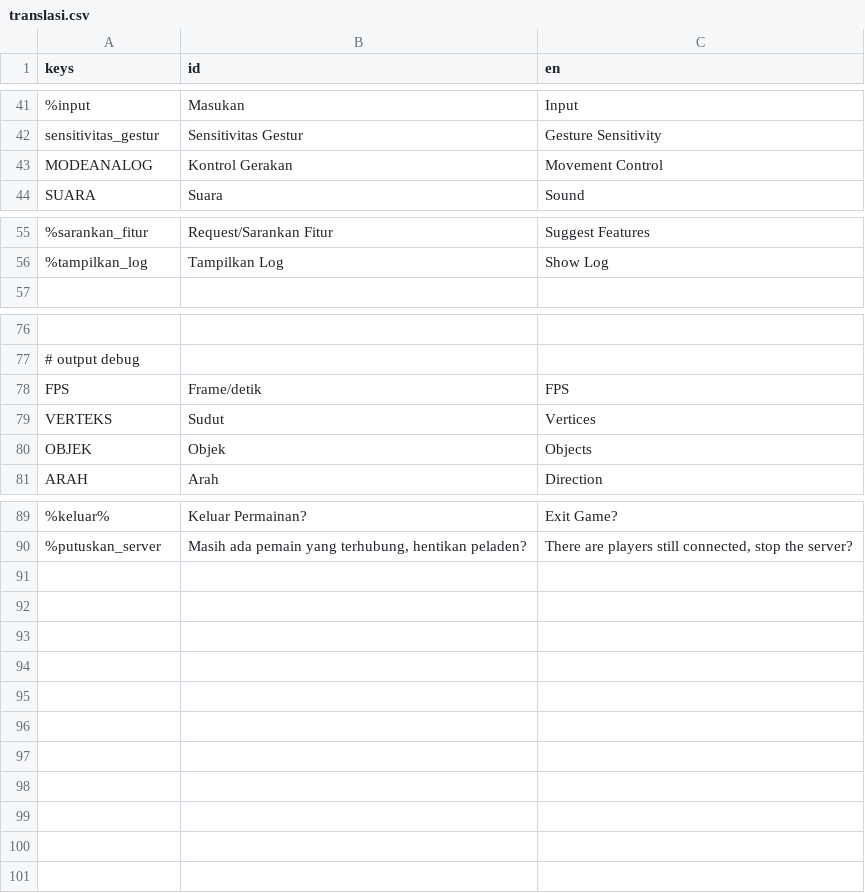
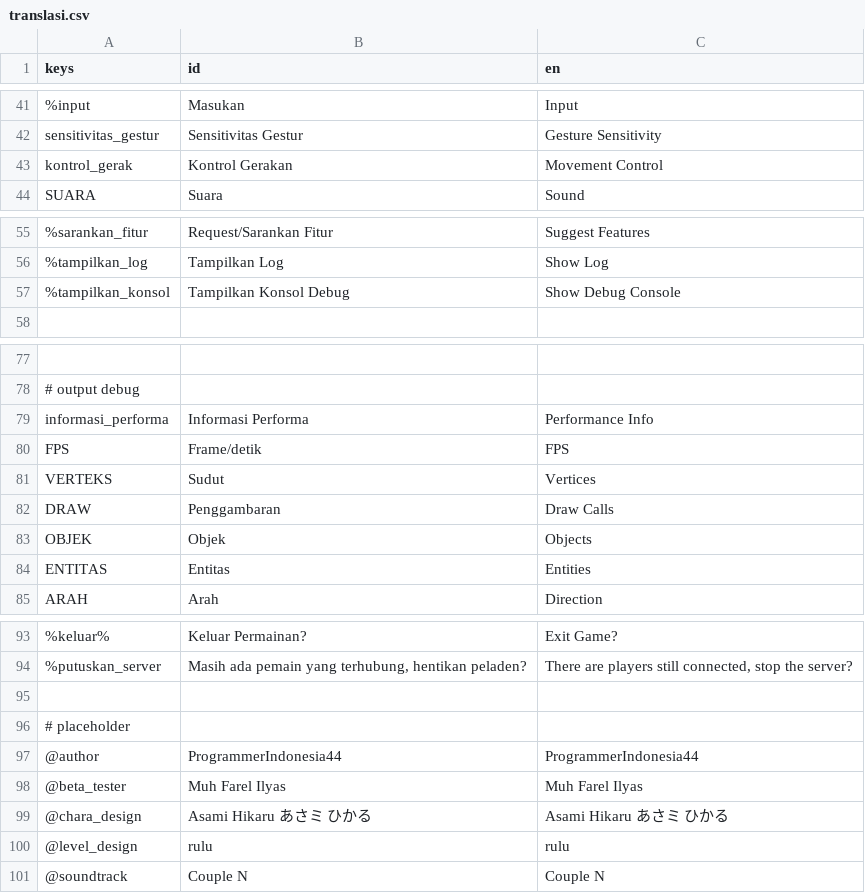
Before and after one commit to zinzui12345/dreamline, a CSV file: ui/bahasa/translasi.csv, drawn as a sheet; only a part is shown, gaps mark what is left out; the diff names each change by its address in the sheet, - before the commit and + after, or states it on an @@ line.

```diff
--- a/ui/bahasa/translasi.csv
+++ b/ui/bahasa/translasi.csv
-A43 (keys): MODEANALOG
+A43 (keys): kontrol_gerak
+row 57: %tampilkan_konsol | Tampilkan Konsol Debug | Show Debug Console
+row 79: informasi_performa | Informasi Performa | Performance Info
+row 82: DRAW | Penggambaran | Draw Calls
+row 84: ENTITAS | Entitas | Entities
+row 95: (empty)
+row 96: # placeholder
+row 97: @author | ProgrammerIndonesia44 | ProgrammerIndonesia44
+row 98: @beta_tester | Muh Farel Ilyas | Muh Farel Ilyas
+row 99: @chara_design | Asami Hikaru あさミ ひかる | Asami Hikaru あさミ ひかる
+row 100: @level_design | rulu | rulu
+row 101: @soundtrack | Couple N | Couple N
```
Also changed, not shown: 35 other files.
